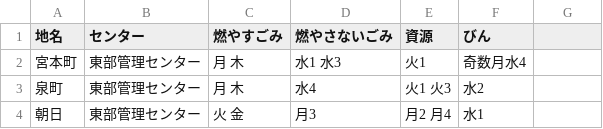
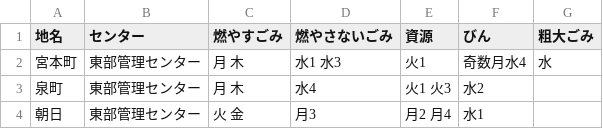
Before and after one commit to baku-baku/5374, a CSV file: data/area_days.csv, drawn as a sheet; only a part is shown.

Commit message:
Update area_days.csv

```diff
--- a/data/area_days.csv
+++ b/data/area_days.csv
@@ -1,3 +1,3 @@
-地名,センター,燃やすごみ,燃やさないごみ,資源,びん
-宮本町,東部管理センター,月 木,水1 水3,火1,奇数月水4
+地名,センター,燃やすごみ,燃やさないごみ,資源,びん,粗大ごみ
+宮本町,東部管理センター,月 木,水1 水3,火1,奇数月水4,水
 泉町,東部管理センター,月 木,水4,火1 火3,水2
```
